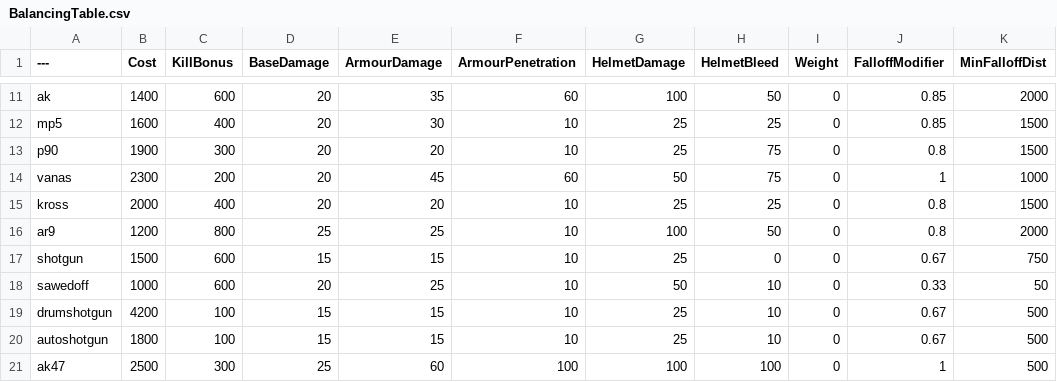
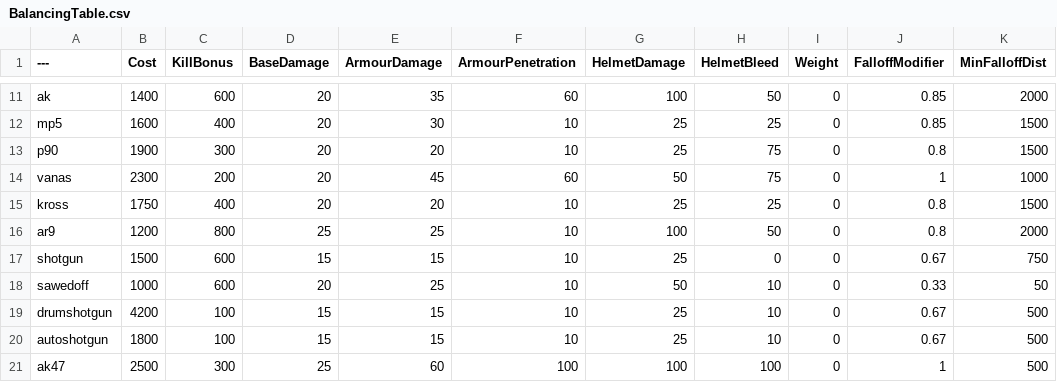
Before and after one commit to vankruptgames/BalancingTable, a CSV file: BalancingTable.csv, drawn as a sheet; only a part is shown, gaps mark what is left out; the diff names each change by its address in the sheet, - before the commit and + after, or states it on an @@ line.

Commit message:
Update BalancingTable.csv
Adjusted Kross price to 1750.

```diff
--- a/BalancingTable.csv
+++ b/BalancingTable.csv
-B15 (Cost): 2000
+B15 (Cost): 1750
```
